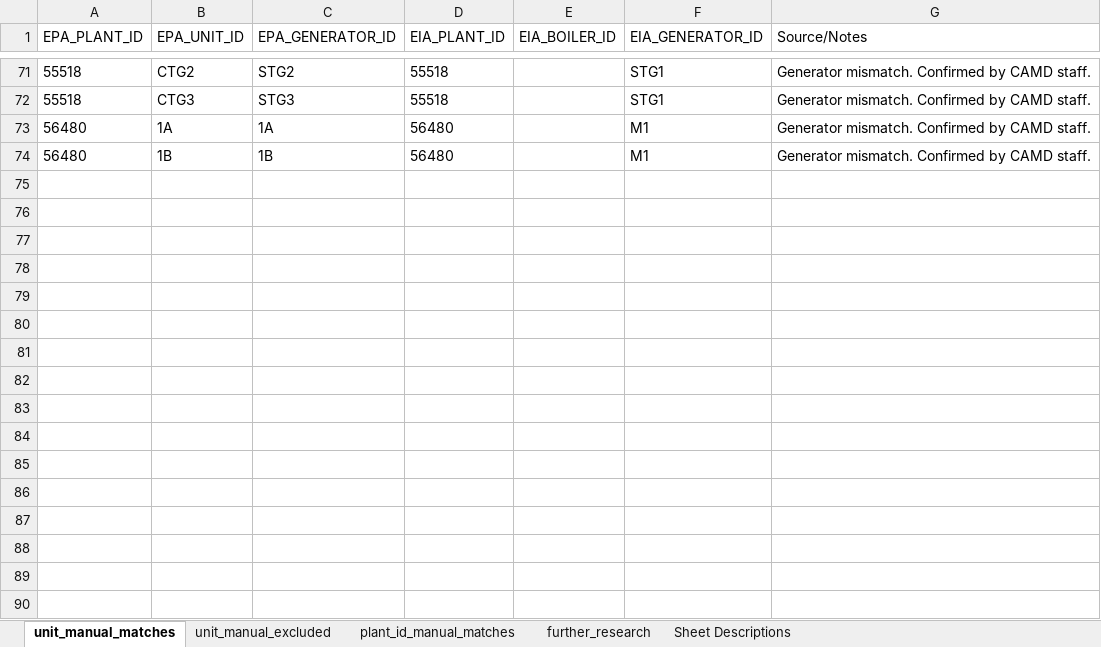
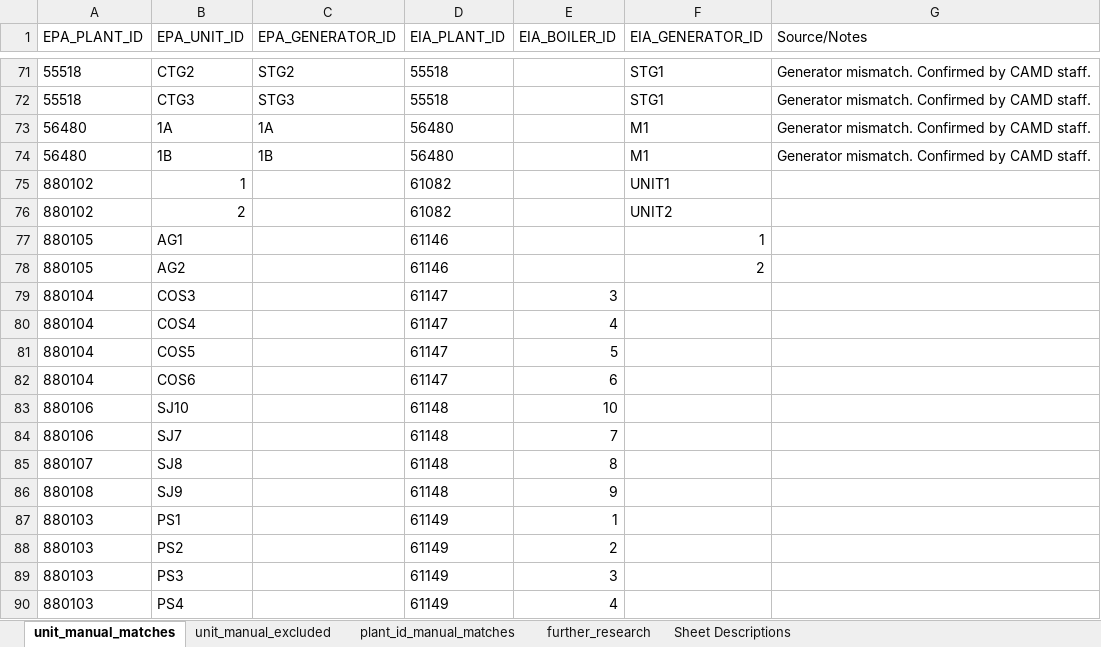
Before and after one commit to USEPA/camd-eia-crosswalk, an Excel workbook: manual_matches.xlsx, sheet unit_manual_matches, drawn as a sheet; only a part is shown, gaps mark what is left out; values as stored, in another font and other column widths than the file's, no borders; the diff names each change by its address in the sheet, - before the commit and + after, or states it on an @@ line.

Commit message:
Updating manual matches to most recent version with year column and additional excluded units.

```diff
--- a/manual_matches.xlsx (sheet unit_manual_matches)
+++ b/manual_matches.xlsx (sheet unit_manual_matches)
+row 75: 880102 | 1 |  | 61082 |  | UNIT1
+row 76: 880102 | 2 |  | 61082 |  | UNIT2
+row 77: 880105 | AG1 |  | 61146 |  | 1
+row 78: 880105 | AG2 |  | 61146 |  | 2
+row 79: 880104 | COS3 |  | 61147 | 3
+row 80: 880104 | COS4 |  | 61147 | 4
+row 81: 880104 | COS5 |  | 61147 | 5
+row 82: 880104 | COS6 |  | 61147 | 6
+row 83: 880106 | SJ10 |  | 61148 | 10
+row 84: 880106 | SJ7 |  | 61148 | 7
+row 85: 880107 | SJ8 |  | 61148 | 8
+row 86: 880108 | SJ9 |  | 61148 | 9
+row 87: 880103 | PS1 |  | 61149 | 1
+row 88: 880103 | PS2 |  | 61149 | 2
+row 89: 880103 | PS3 |  | 61149 | 3
+row 90: 880103 | PS4 |  | 61149 | 4
```
Also changed, not shown: sheet unit_manual_excluded, sheet plant_id_manual_matches.
